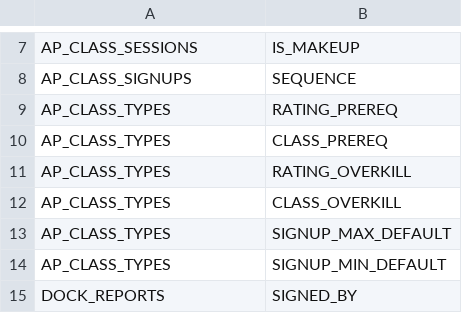
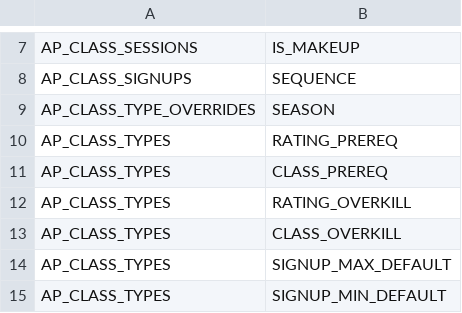
Before and after one commit to community-boating/cbidb-schema, a CSV file: data/int-cols.csv, drawn as a sheet; only a part is shown, gaps mark what is left out; the shorter side is filled out with more unchanged rows; the diff covers the shown part only; the diff names each change by its address in the sheet, - before the commit and + after, or states it on an @@ line.

```diff
--- a/data/int-cols.csv
+++ b/data/int-cols.csv
+row 9: AP_CLASS_TYPE_OVERRIDES | SEASON
```
Also changed, not shown: 81 added rows elsewhere in this file, data/table-columns.csv.
